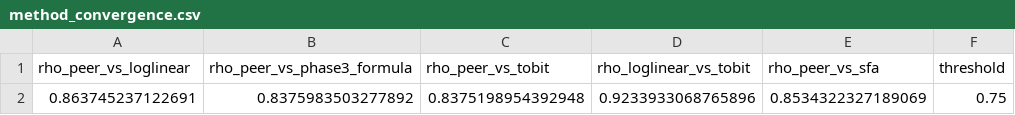
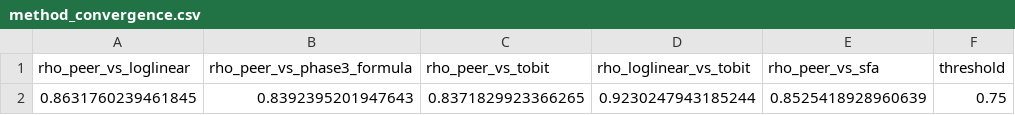
Before and after one commit to AdithaBuwaneka/datastorm-v7-storming-round, a CSV file: outputs/audit/method_convergence.csv, drawn as a sheet.

```diff
--- a/outputs/audit/method_convergence.csv
+++ b/outputs/audit/method_convergence.csv
@@ -1,2 +1,2 @@
 rho_peer_vs_loglinear,rho_peer_vs_phase3_formula,rho_peer_vs_tobit,rho_loglinear_vs_tobit,rho_peer_vs_sfa,threshold
-0.863745237122691,0.8375983503277892,0.8375198954392948,0.9233933068765896,0.8534322327189069,0.75
+0.8631760239461845,0.8392395201947643,0.8371829923366265,0.9230247943185244,0.8525418928960639,0.75
```
Also changed, not shown: outputs/DataX_predictions.csv, outputs/audit/top100_outlets_priority.csv, 12 other files.
